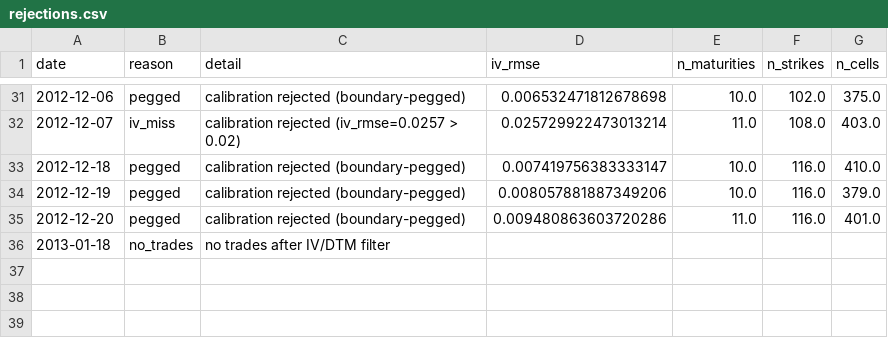
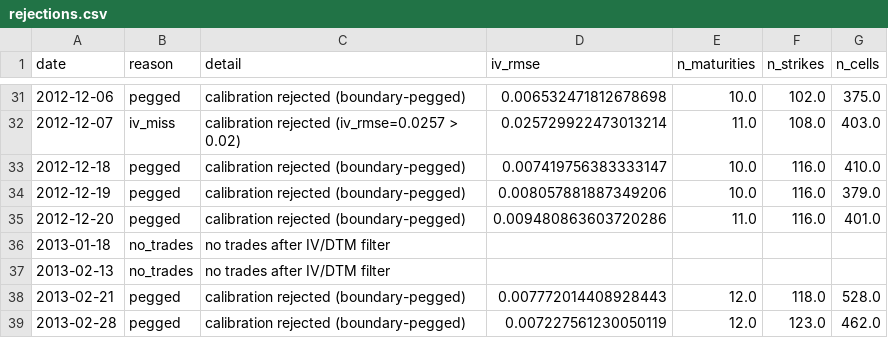
Before and after one commit to boomelage/heston-calibration, a CSV file: results/bates/calibrations/price/rejections.csv, drawn as a sheet; only a part is shown, gaps mark what is left out; the diff names each change by its address in the sheet, - before the commit and + after, or states it on an @@ line.

```diff
--- a/results/bates/calibrations/price/rejections.csv
+++ b/results/bates/calibrations/price/rejections.csv
+row 37: 2013-02-13 | no_trades | no trades after IV/DTM filter
+row 38: 2013-02-21 | pegged | calibration rejected (boundary-pegged) | 0.007772014408928443 | 12.0 | 118.0 | 528.0
+row 39: 2013-02-28 | pegged | calibration rejected (boundary-pegged) | 0.007227561230050119 | 12.0 | 123.0 | 462.0
```
Also changed, not shown: results/bates/calibrations/vol/rejections.csv, results/heston/calibrations/price/rejections.csv, 9 other files.
